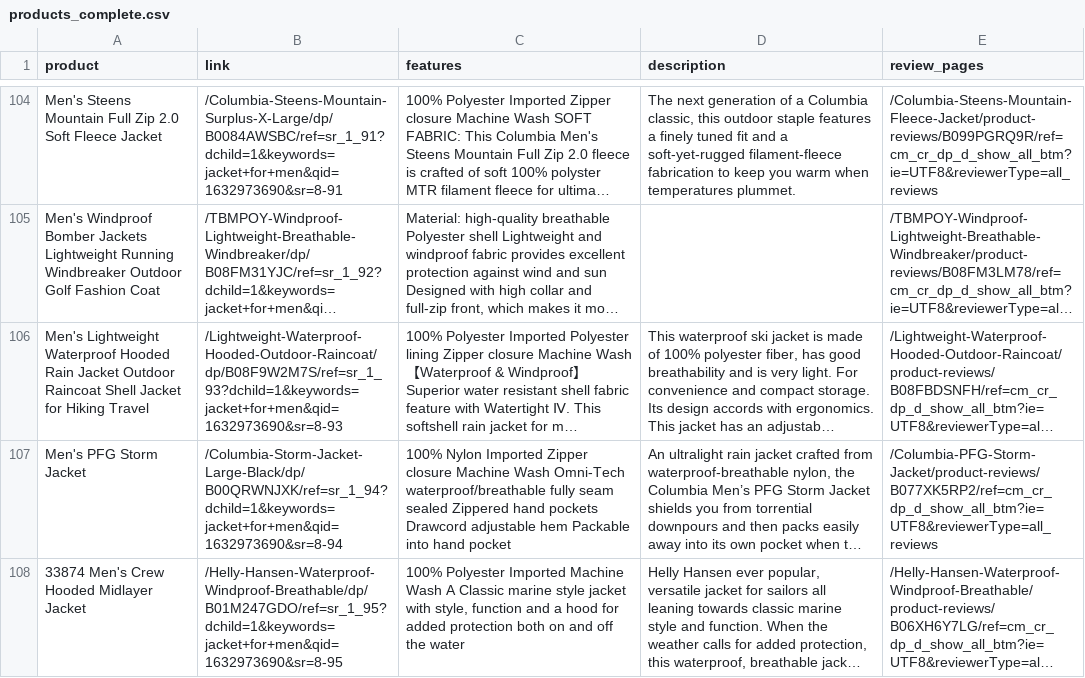
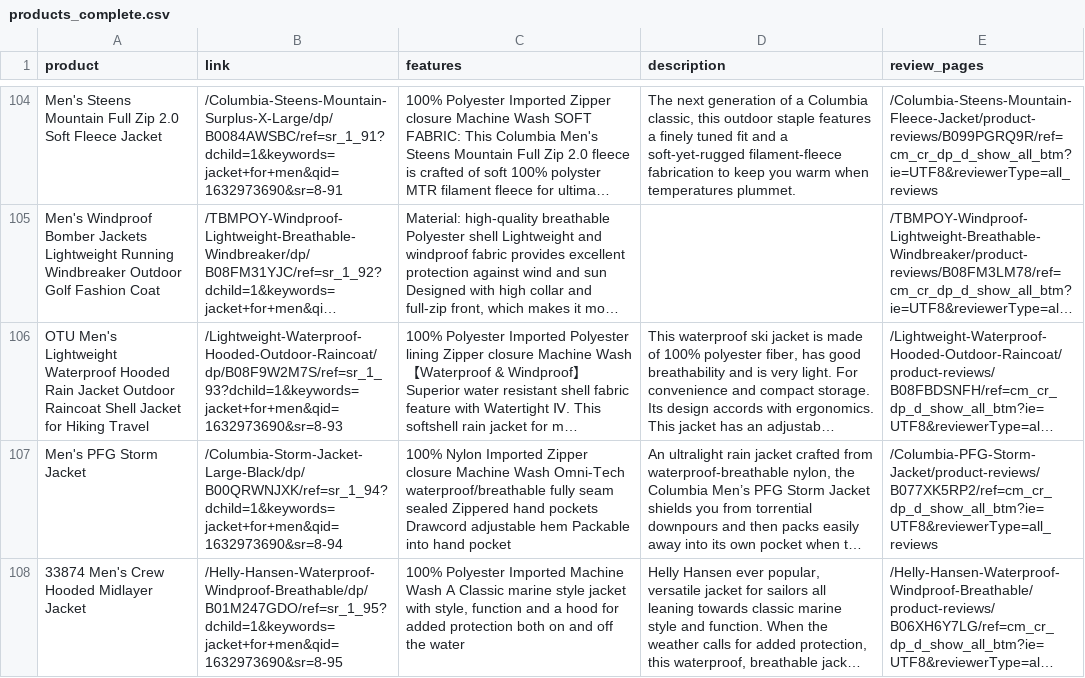
Before and after one commit to RahulSingla5209/amazon_review_analysis, a CSV file: products_complete.csv (was scrapping/products_complete.csv), drawn as a sheet; only a part is shown, gaps mark what is left out; long unchanged cells end in …; the diff covers the shown part only; the diff names each change by its address in the sheet, - before the commit and + after, or states it on an @@ line.

```diff
--- a/scrapping/products_complete.csv
+++ b/products_complete.csv
-A106 (product): Men's Lightweight…
+A106 (product): OTU Men's Lightweight…
```
Also changed, not shown: 11 edited cells elsewhere in this file, 6 other files.
